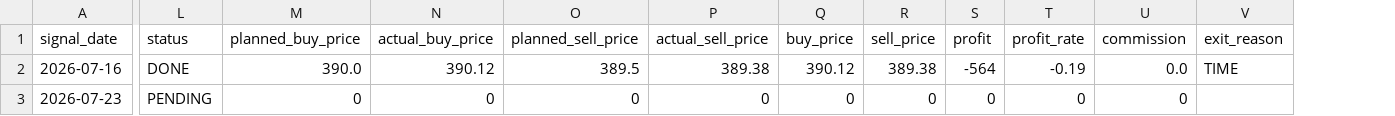
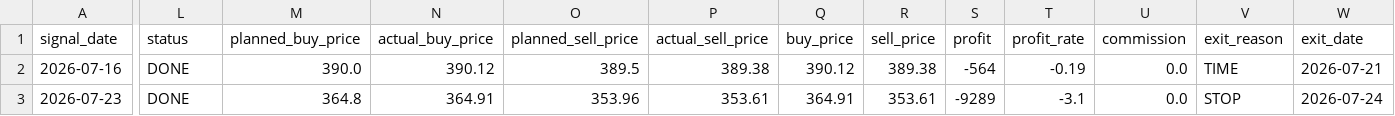
Before and after one commit to ta1k1-arakawa/stock-analyzer, a CSV file: data/trade_log_7211.csv, drawn as a sheet; only a part is shown, gaps mark what is left out; the diff names each change by its address in the sheet, - before the commit and + after, or states it on an @@ line.

```diff
--- a/data/trade_log_7211.csv
+++ b/data/trade_log_7211.csv
+column W (exit_date), rows 2-3: 2026-07-21 | 2026-07-24
-L3 (status): PENDING
+L3 (status): DONE
-M3 (planned_buy_price): 0
+M3 (planned_buy_price): 364.8
-N3 (actual_buy_price): 0
+N3 (actual_buy_price): 364.91
-O3 (planned_sell_price): 0
+O3 (planned_sell_price): 353.96
-P3 (actual_sell_price): 0
+P3 (actual_sell_price): 353.61
-Q3 (buy_price): 0
+Q3 (buy_price): 364.91
-R3 (sell_price): 0
+R3 (sell_price): 353.61
-S3 (profit): 0
+S3 (profit): -9289
-T3 (profit_rate): 0
+T3 (profit_rate): -3.1
-U3 (commission): 0
+U3 (commission): 0.0
-V3 (exit_reason): (empty)
+V3 (exit_reason): STOP
```
Also changed, not shown: data/trade_log_5020.csv, data/trade_log_8306.csv, 2 other files.
